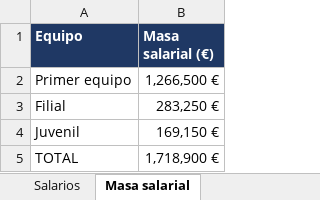
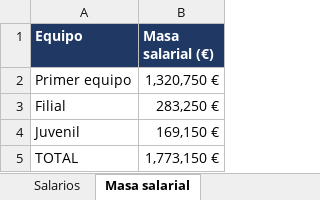
Before and after one commit to Antoniocapi/Antoniocapi, an Excel workbook: informes/2028-09-18_contratos.xlsx, sheet Masa salarial, drawn as a sheet; values as stored, in another font and other column widths than the file's, no borders; the diff names each change by its address in the sheet, - before the commit and + after, or states it on an @@ line.

```diff
--- a/informes/2028-09-18_contratos.xlsx (sheet Masa salarial)
+++ b/informes/2028-09-18_contratos.xlsx (sheet Masa salarial)
-B2 (Masa salarial (€)): 1,266,500 €
+B2 (Masa salarial (€)): 1,320,750 €
-B5 (Masa salarial (€)): 1,718,900 €
+B5 (Masa salarial (€)): 1,773,150 €
```
Also changed, not shown: sheet Resumen, informes/2028-09-18_cantera.xlsx, informes/2028-09-18_disciplina.xlsx, 16 other files.
